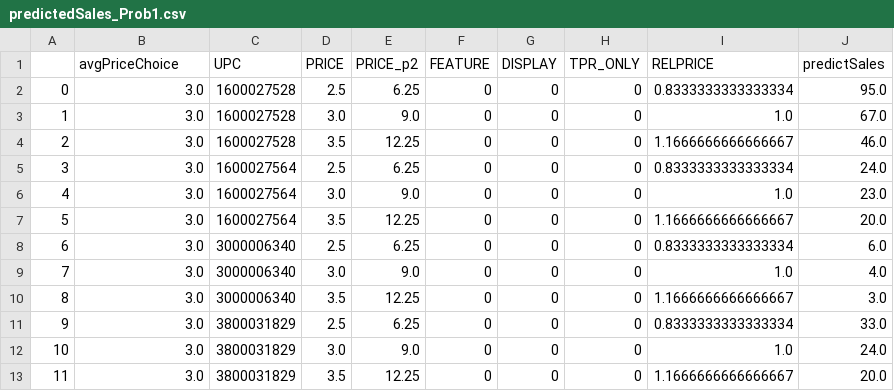
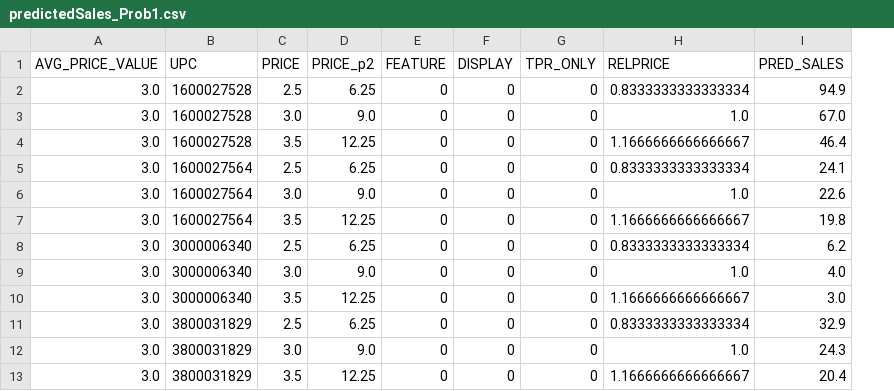
Before and after one commit to acedesci/scanalytics, a CSV file: data/predictedSales_Prob1.csv, drawn as a sheet; removed rows and columns are numbered as before the commit, all else as after; the diff names each change by its address in the sheet, - before the commit and + after, or states it on an @@ line.

```diff
--- a/data/predictedSales_Prob1.csv
+++ b/data/predictedSales_Prob1.csv
-column A, rows 2-13: 0 | 1 | 2 | 3 | 4 | 5 | 6 | 7 | 8 | 9 | 10 | 11
-column J (predictSales), rows 2-13: 95.0 | 67.0 | 46.0 | 24.0 | 23.0 | 20.0 | 6.0 | 4.0 | 3.0 | 33.0 | 24.0 | 20.0
+column I (PRED_SALES), rows 2-13: 94.9 | 67.0 | 46.4 | 24.1 | 22.6 | 19.8 | 6.2 | 4.0 | 3.0 | 32.9 | 24.3 | 20.4
-A1: avgPriceChoice
+A1: AVG_PRICE_VALUE
```
Also changed, not shown: 2 other files.
